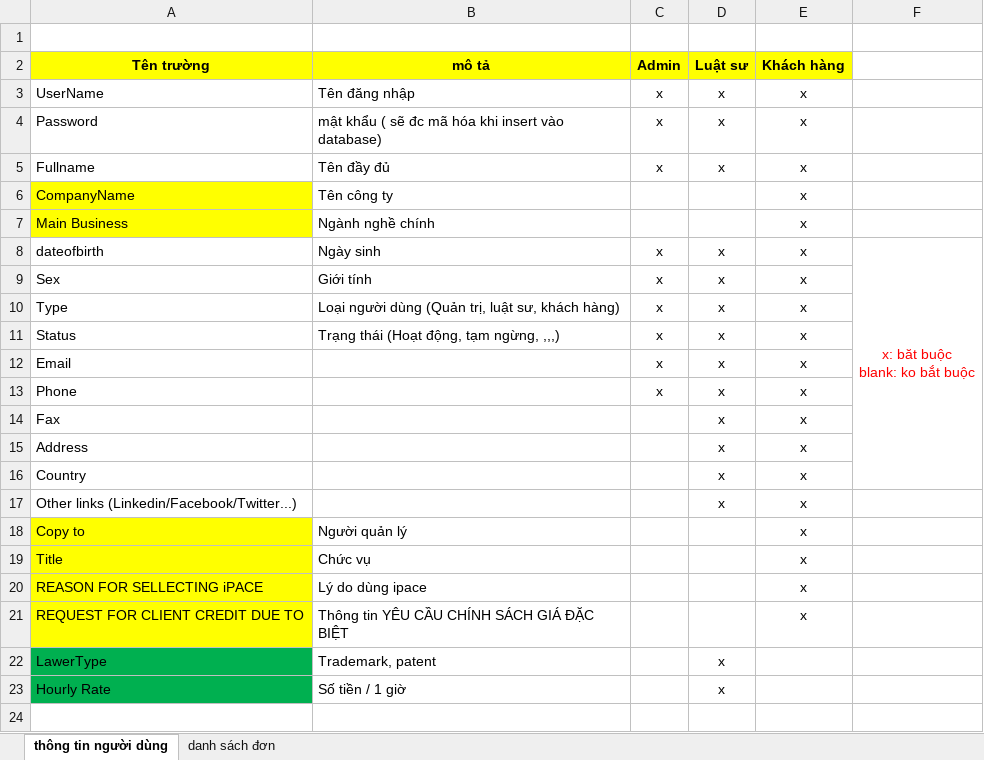
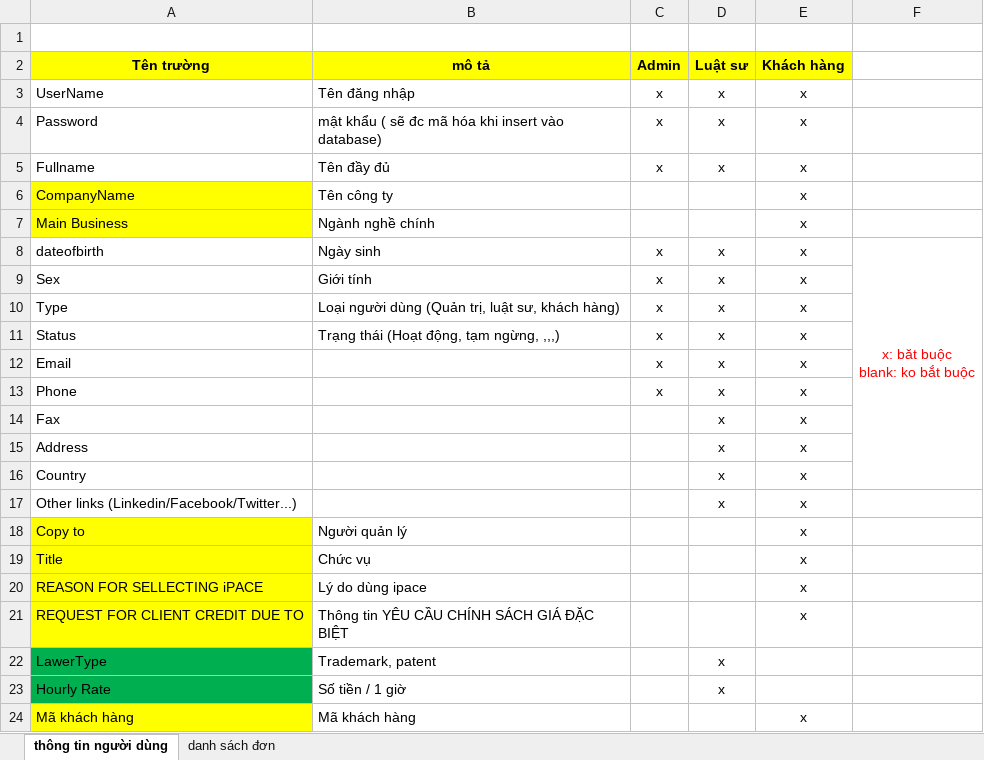
Before and after one commit to SangDD/Legaltech, an Excel workbook: Business/Trao đổi với khách hàng/Thông tin trao đổi.xlsx, sheet thông tin người dùng, drawn as a sheet; values as stored, in another font and other column widths than the file's, no borders; the diff names each change by its address in the sheet, - before the commit and + after, or states it on an @@ line.

```diff
--- a/Business/Trao đổi với khách hàng/Thông tin trao đổi.xlsx (sheet thông tin người dùng)
+++ b/Business/Trao đổi với khách hàng/Thông tin trao đổi.xlsx (sheet thông tin người dùng)
+row 24: Mã khách hàng | Mã khách hàng |  |  | x
```
Also changed, not shown: 7 other files.
